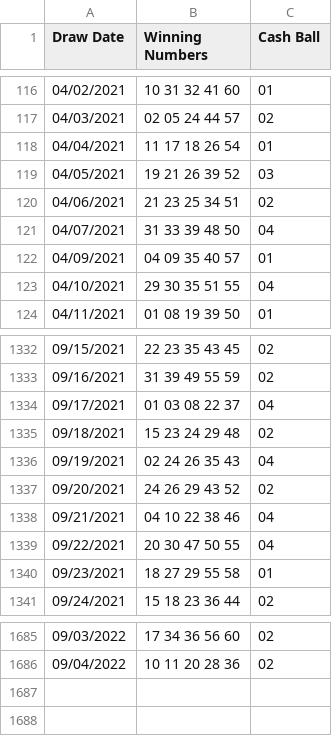
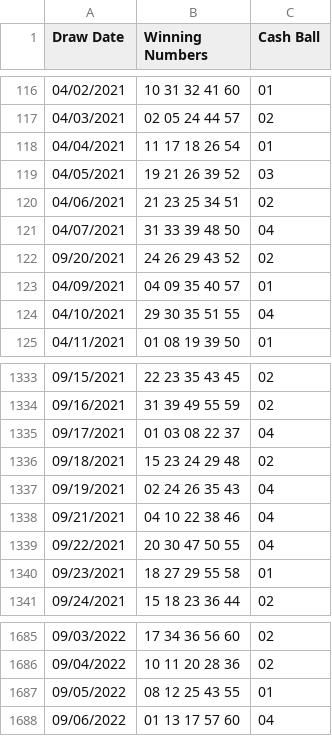
Before and after one commit to luisc/slightlybetterlotteryodds, a CSV file: data/cash4life.csv, drawn as a sheet; only a part is shown, gaps mark what is left out.

```diff
--- a/data/cash4life.csv
+++ b/data/cash4life.csv
@@ -121,2 +121,3 @@ Draw Date,Winning Numbers,Cash Ball
 04/07/2021,31 33 39 48 50,04
+09/20/2021,24 26 29 43 52,02
 04/09/2021,04 09 35 40 57,01
@@ -1336,3 +1337,2 @@ Draw Date,Winning Numbers,Cash Ball
 09/19/2021,02 24 26 35 43,04
-09/20/2021,24 26 29 43 52,02
 09/21/2021,04 10 22 38 46,04
@@ -1686 +1686,3 @@ Draw Date,Winning Numbers,Cash Ball
 09/04/2022,10 11 20 28 36,02
+09/05/2022,08 12 25 43 55,01
+09/06/2022,01 13 17 57 60,04
```
Also changed, not shown: data/mega-millions.csv, data/powerball.csv, 3 other files.
